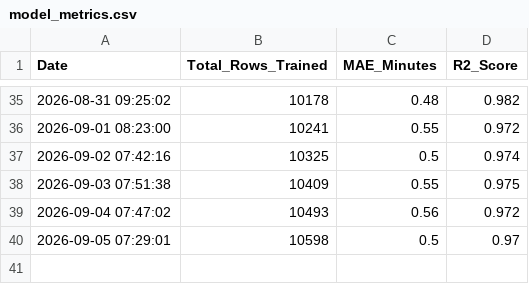
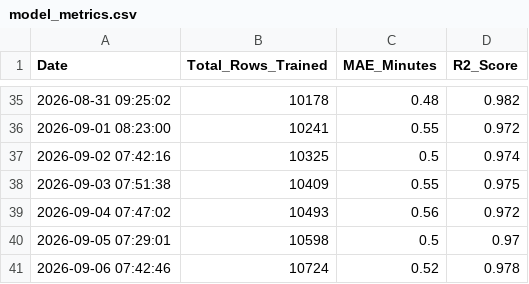
Before and after one commit to jemmziray-tech/Dar_Traffic_Project, a CSV file: model_metrics.csv, drawn as a sheet; only a part is shown, gaps mark what is left out.

Commit message:
auto: daily AI retrain — updated XGBoost + RL model [skip ci]

```diff
--- a/model_metrics.csv
+++ b/model_metrics.csv
@@ -40 +40,2 @@ Date,Total_Rows_Trained,MAE_Minutes,R2_Score
 2026-09-05 07:29:01,10598,0.5,0.97
+2026-09-06 07:42:46,10724,0.52,0.978
```
Also changed, not shown: 2 other files.
